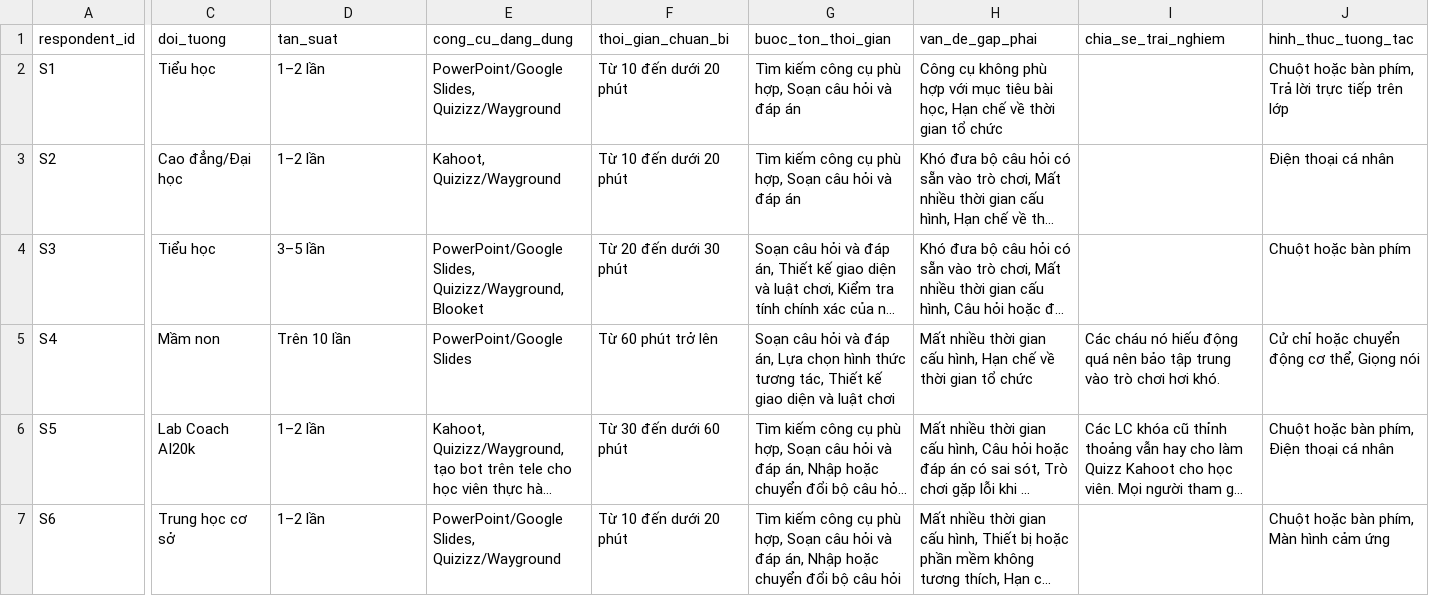
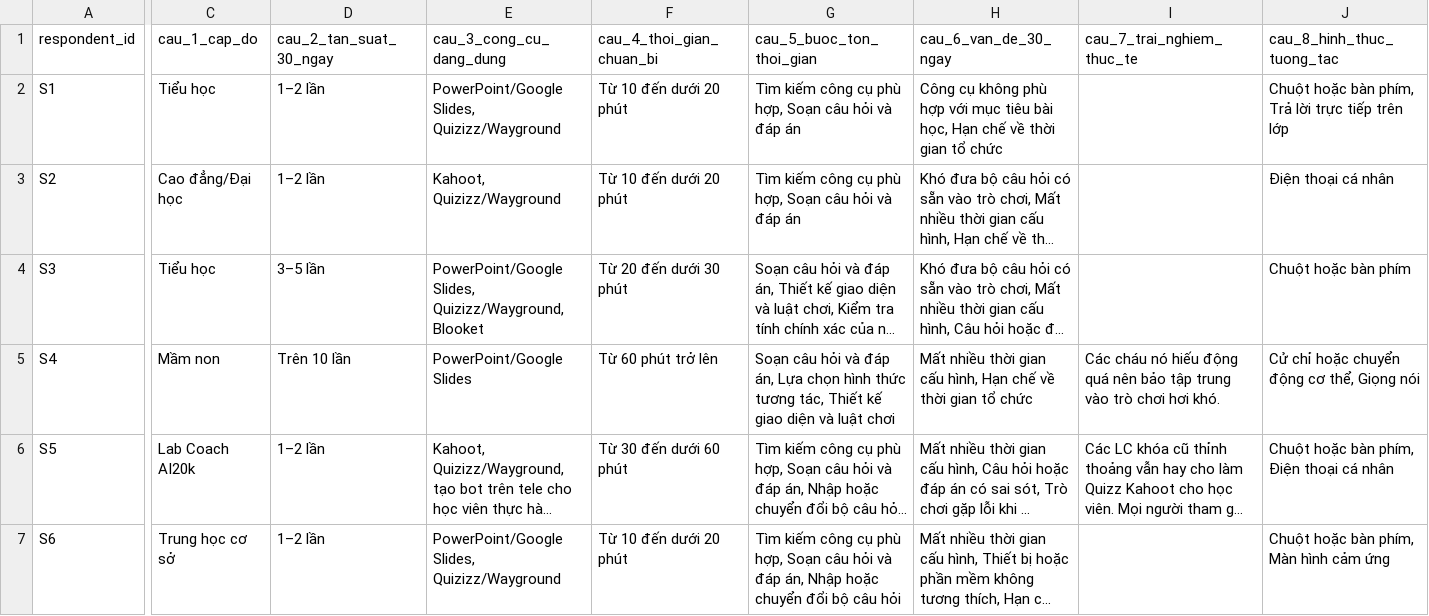
Before and after one commit to LeHongQuanMarble/K5-L3-Day15-AI-Product-Hackathon-4ChangLinhNguLam, a CSV file: evidence/survey/results.csv, drawn as a sheet; only a part is shown, gaps mark what is left out; long unchanged cells end in …; the diff covers the shown part only; the diff names each change by its address in the sheet, - before the commit and + after, or states it on an @@ line.

Commit message:
docs(T03): add survey questions.md and align 30-day frequency metadata in results.csv & summary.md

```diff
--- a/evidence/survey/results.csv
+++ b/evidence/survey/results.csv
-C1: doi_tuong
+C1: cau_1_cap_do
-D1: tan_suat
+D1: cau_2_tan_suat_30_ngay
-E1: cong_cu_dang_dung
+E1: cau_3_cong_cu_dang_dung
-F1: thoi_gian_chuan_bi
+F1: cau_4_thoi_gian_chuan_bi
-G1: buoc_ton_thoi_gian
+G1: cau_5_buoc_ton_thoi_gian
-H1: van_de_gap_phai
+H1: cau_6_van_de_30_ngay
-I1: chia_se_trai_nghiem
+I1: cau_7_trai_nghiem_thuc_te
-J1: hinh_thuc_tuong_tac
+J1: cau_8_hinh_thuc_tuong_tac
```
Also changed, not shown: 2 edited cells elsewhere in this file, 2 other files.
